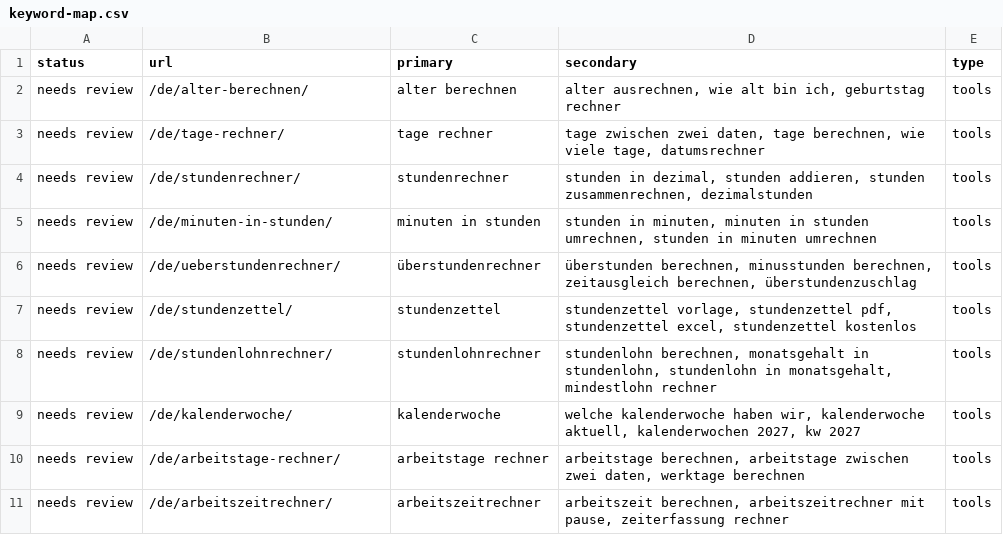
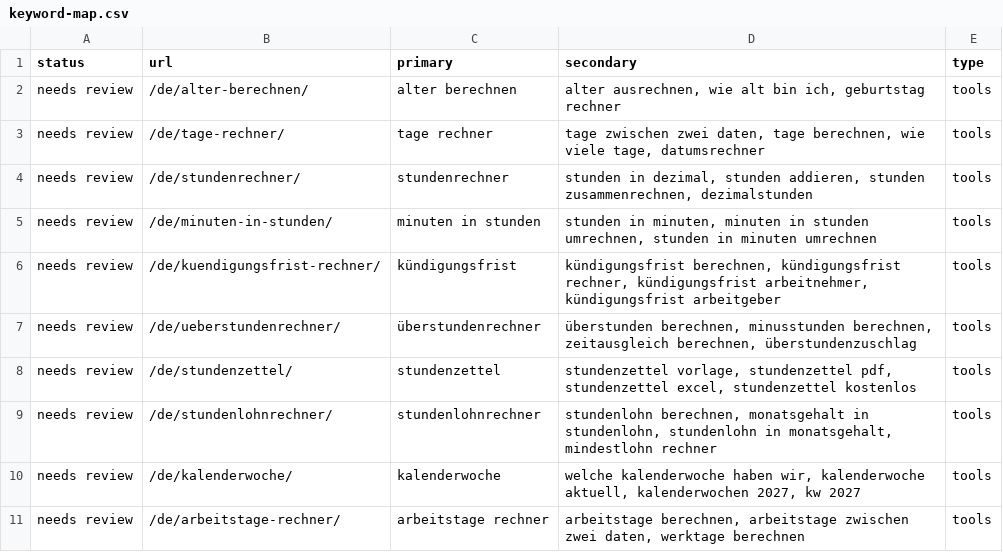
Before and after one commit to farhanjaved00/taktfino, a CSV file: docs/keyword-map.csv, drawn as a sheet; only a part is shown; the shorter side is filled out with more unchanged rows; the diff names each change by its address in the sheet, - before the commit and + after, or states it on an @@ line.

```diff
--- a/docs/keyword-map.csv
+++ b/docs/keyword-map.csv
+row 6: needs review | /de/kuendigungsfrist-rechner/ | kündigungsfrist | kündigungsfrist berechnen, kündigungsfrist rechner, kündigungsfrist arbeitnehmer, kündigungsfrist arbeitgeber | tools
```
Also changed, not shown: content/queue-de.csv, 11 other files.
